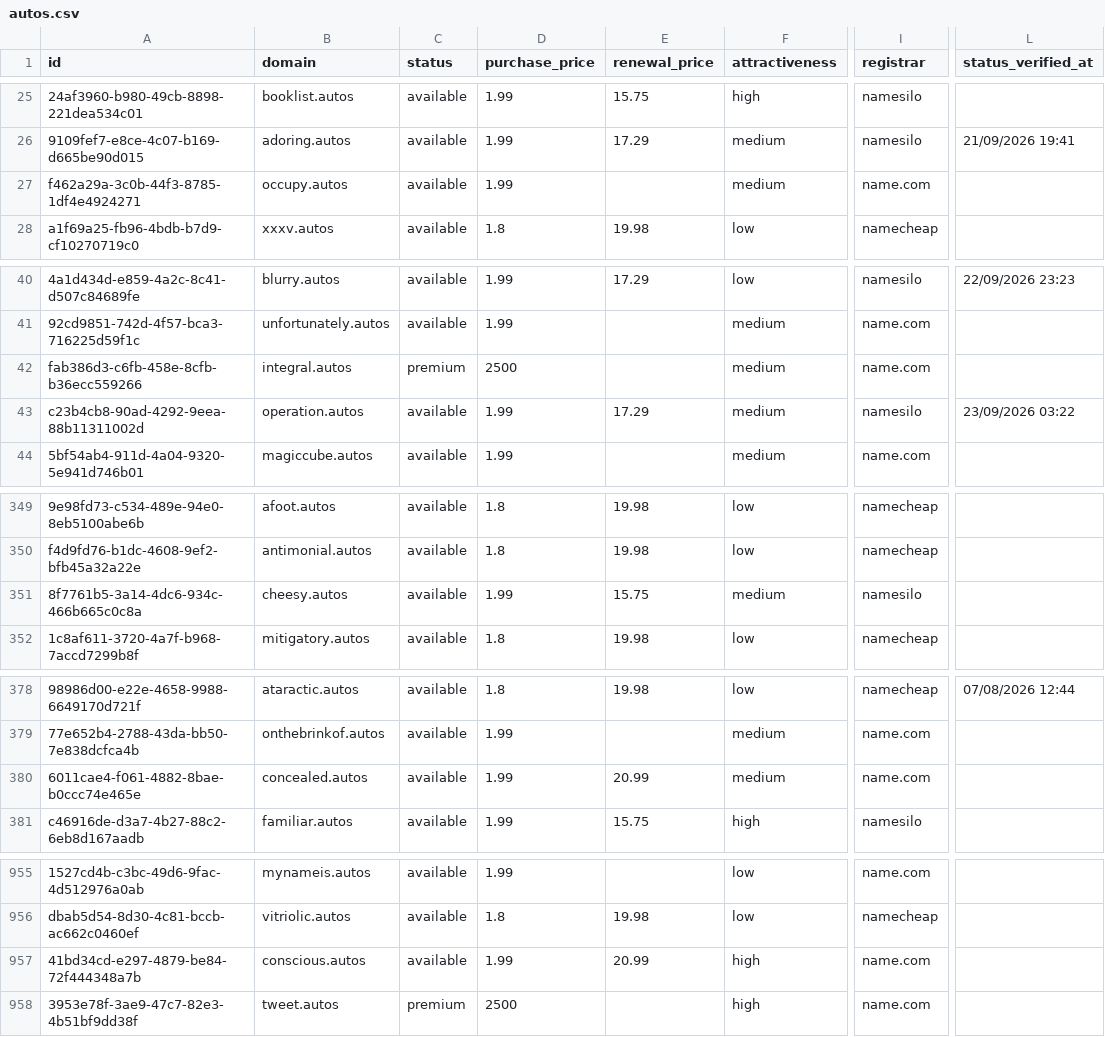
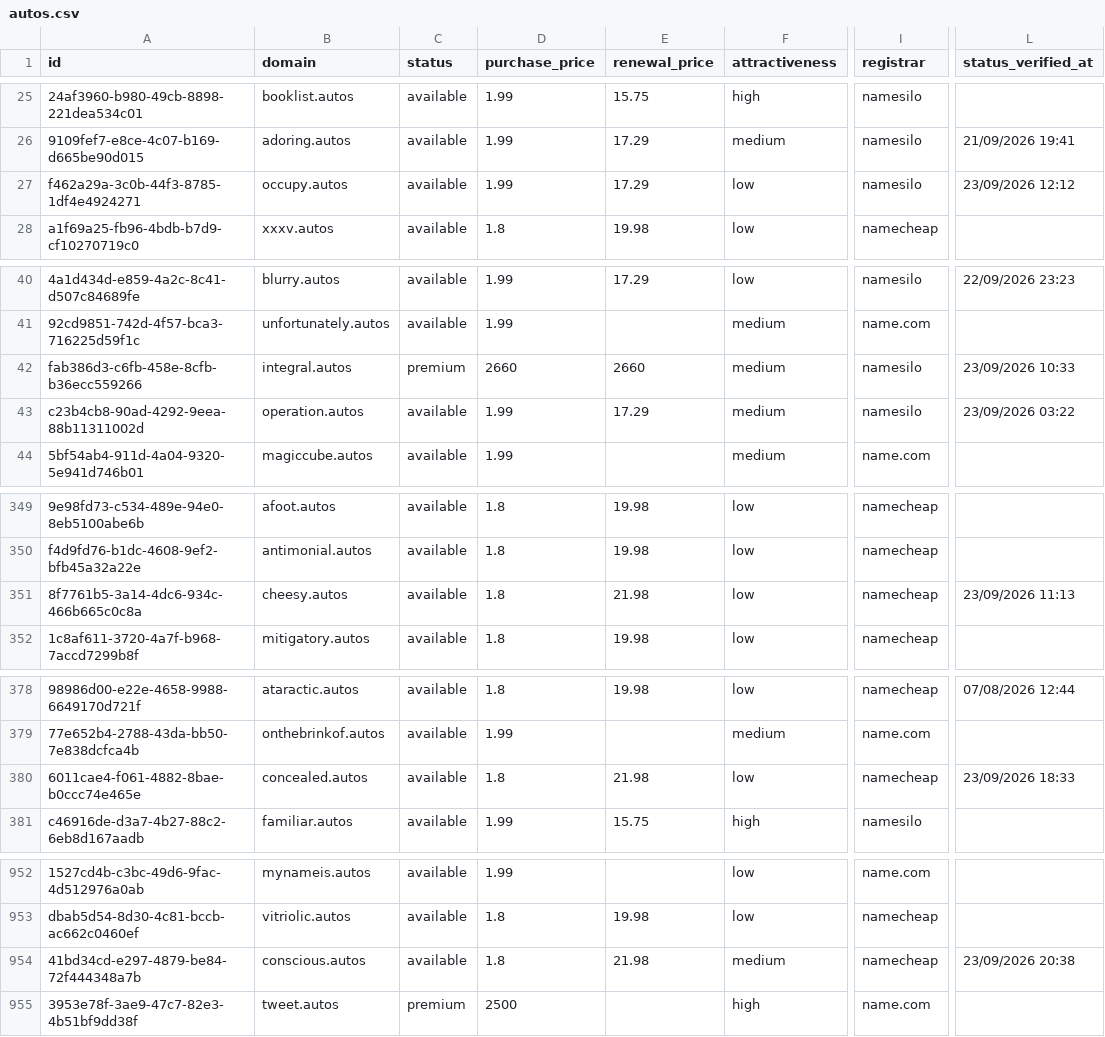
Before and after one commit to UniqueDomains/autos-oneword-domains, a CSV file: autos.csv, drawn as a sheet; only a part is shown, gaps mark what is left out; addresses are those after the commit; the diff covers the shown part only; the diff names each change by its address in the sheet, - before the commit and + after, or states it on an @@ line.

```diff
--- a/autos.csv
+++ b/autos.csv
-E27 (renewal_price): (empty)
+E27 (renewal_price): 17.29
-F27 (attractiveness): medium
+F27 (attractiveness): low
-I27 (registrar): name.com
+I27 (registrar): namesilo
-L27 (status_verified_at): (empty)
+L27 (status_verified_at): 23/09/2026 12:12
-D42 (purchase_price): 2500
+D42 (purchase_price): 2660
-E42 (renewal_price): (empty)
+E42 (renewal_price): 2660
-I42 (registrar): name.com
+I42 (registrar): namesilo
-L42 (status_verified_at): (empty)
+L42 (status_verified_at): 23/09/2026 10:33
-D351 (purchase_price): 1.99
+D351 (purchase_price): 1.8
-E351 (renewal_price): 15.75
+E351 (renewal_price): 21.98
-F351 (attractiveness): medium
+F351 (attractiveness): low
-I351 (registrar): namesilo
+I351 (registrar): namecheap
-L351 (status_verified_at): (empty)
+L351 (status_verified_at): 23/09/2026 11:13
-D380 (purchase_price): 1.99
+D380 (purchase_price): 1.8
-E380 (renewal_price): 20.99
+E380 (renewal_price): 21.98
-F380 (attractiveness): medium
+F380 (attractiveness): low
-I380 (registrar): name.com
+I380 (registrar): namecheap
-L380 (status_verified_at): (empty)
+L380 (status_verified_at): 23/09/2026 18:33
-D954 (purchase_price): 1.99
+D954 (purchase_price): 1.8
-E954 (renewal_price): 20.99
+E954 (renewal_price): 21.98
-F954 (attractiveness): high
+F954 (attractiveness): medium
-I954 (registrar): name.com
+I954 (registrar): namecheap
-L954 (status_verified_at): (empty)
+L954 (status_verified_at): 23/09/2026 20:38
```
Also changed, not shown: 4 added rows, 4 removed rows and 76 edited cells elsewhere in this file, 4 other files.
